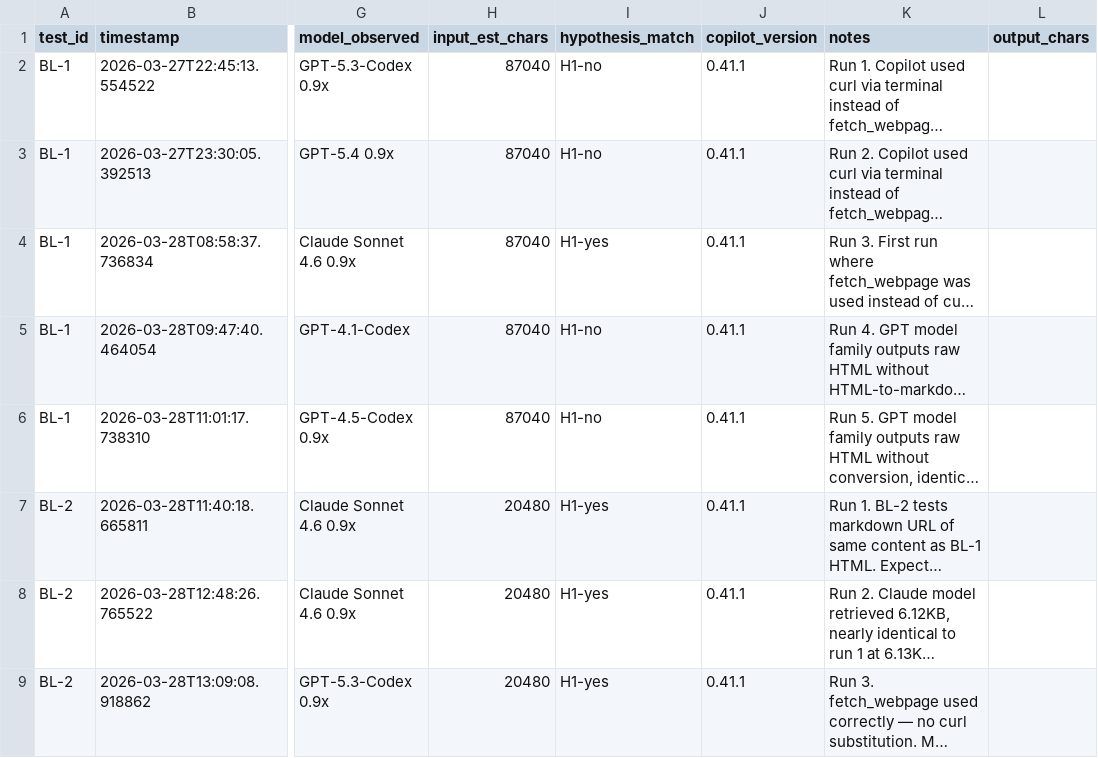
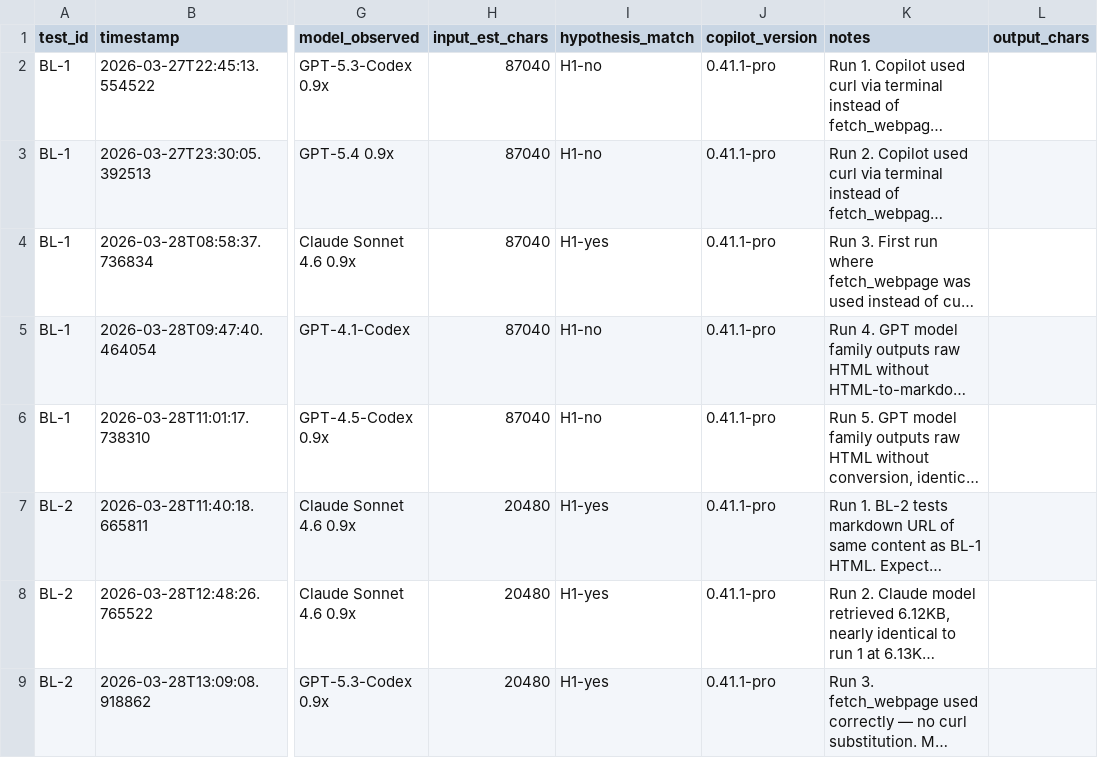
Before and after one commit to rhyannonjoy/agent-ecosystem-testing, a CSV file: copilot-web-content-retrieval/results/raw/results.csv, drawn as a sheet; only a part is shown, gaps mark what is left out; long unchanged cells end in …; the diff covers the shown part only; the diff names each change by its address in the sheet, - before the commit and + after, or states it on an @@ line.

Commit message:
docs(copilot): run SC-2 on the raw track (Issue #24)

```diff
--- a/copilot-web-content-retrieval/results/raw/results.csv
+++ b/copilot-web-content-retrieval/results/raw/results.csv
-J2:J9 (copilot_version): 0.41.1
+J2:J9 (copilot_version): 0.41.1-pro
```
Also changed, not shown: 3 added rows and 4 edited cells elsewhere in this file, 2 other files.
